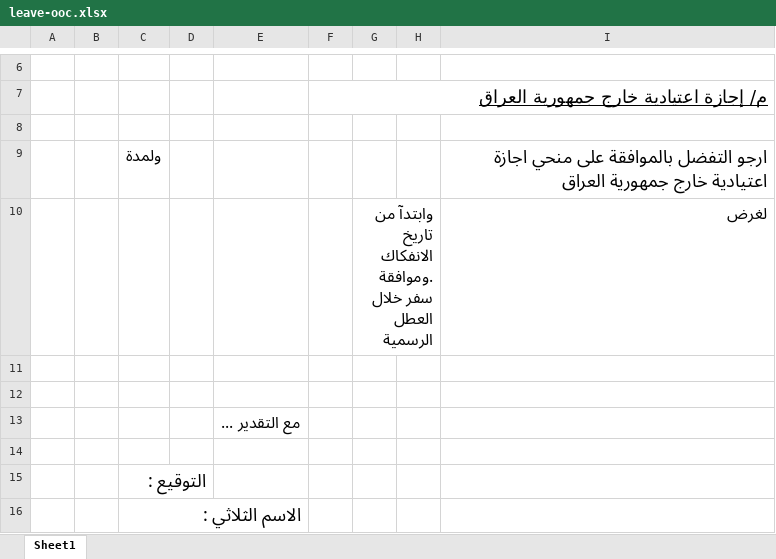
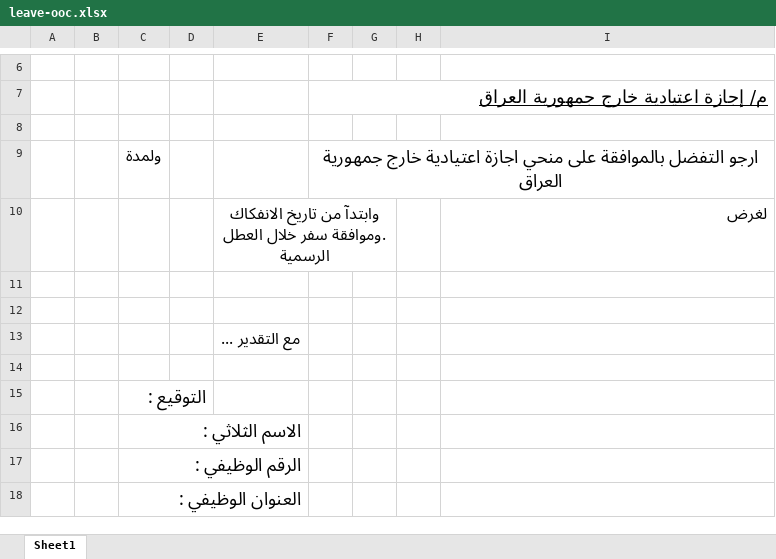
Before and after one commit to ihabalshawi-cloud/boc-faw2, an Excel workbook: public/templates/leave-ooc.xlsx, sheet Sheet1, drawn as a sheet; only a part is shown, gaps mark what is left out; the shorter side is filled out with more unchanged rows; values as stored, in another font and other column widths than the file's, no borders; charts and pictures not drawn; removed rows and columns are numbered as before the commit, all else as after; the diff names each change by its address in the sheet, - before the commit and + after, or states it on an @@ line.

```diff
--- a/public/templates/leave-ooc.xlsx (sheet Sheet1)
+++ b/public/templates/leave-ooc.xlsx (sheet Sheet1)
-row 9:  |  | ولمدة |  |  |  |  |  | ارجو التفضل بالموافقة على منحي اجازة اعتيادية خارج جمهورية العراق
-row 10:  |  |  |  |  |  | وابتدآ من تاريخ الانفكاك .وموافقة سفر خلال العطل الرسمية |  | لغرض
+row 9:  |  | ولمدة |  |  | ارجو التفضل بالموافقة على منحي اجازة اعتيادية خارج جمهورية العراق
+row 10:  |  |  |  | وابتدآ من تاريخ الانفكاك .وموافقة سفر خلال العطل الرسمية |  |  |  | لغرض
```
Also changed, not shown: 3 other files.
